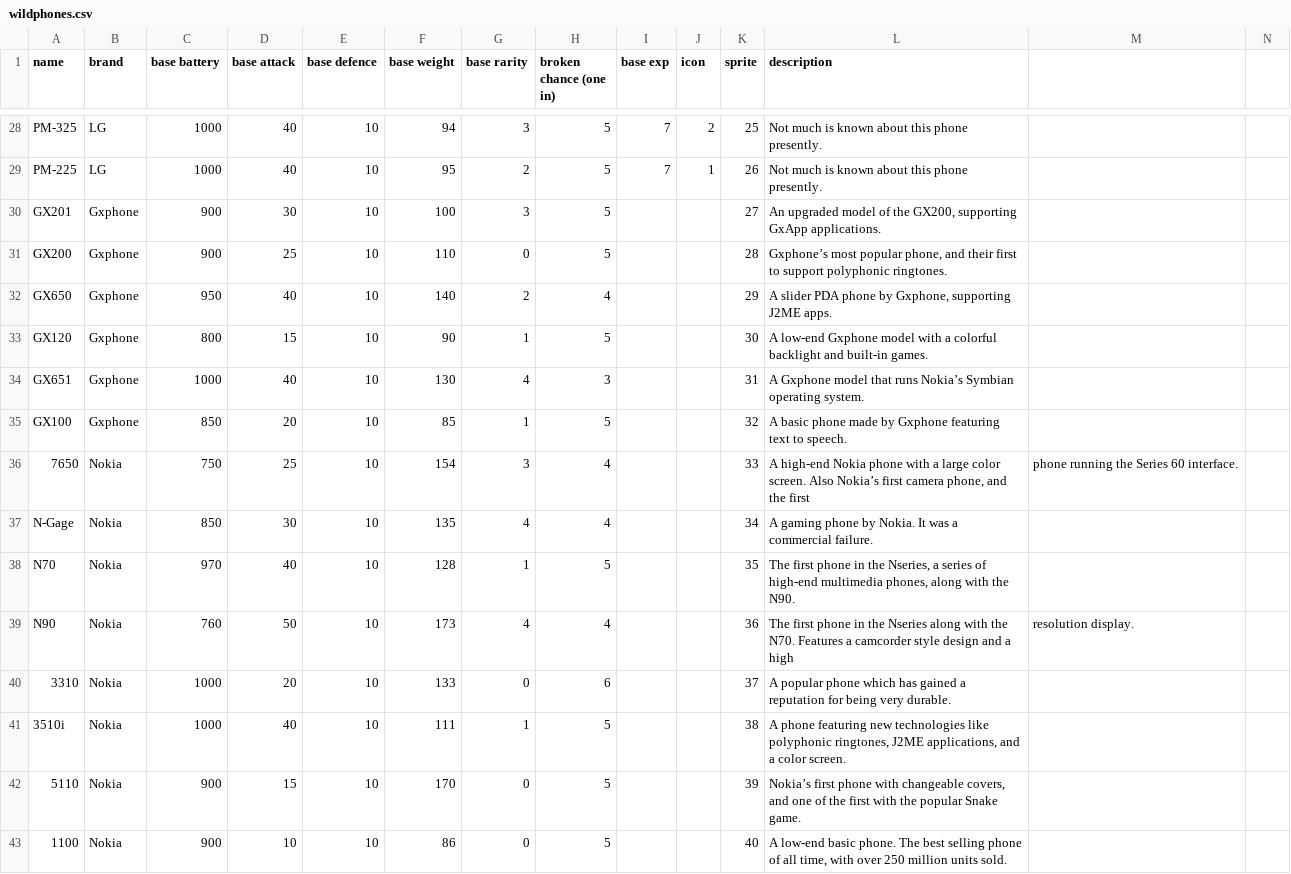
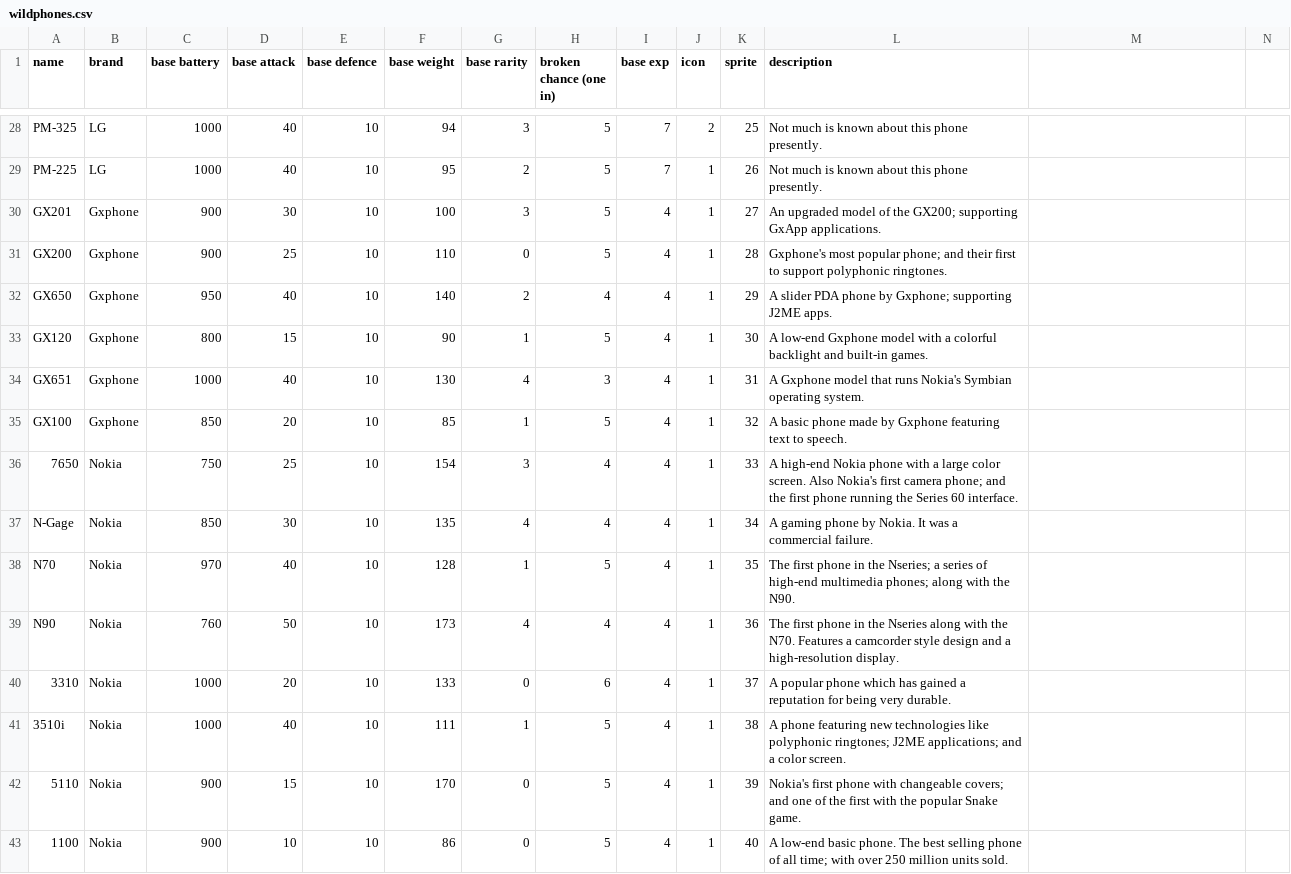
Before and after one commit to TailfeatherStudios/romphonix-rpg, a CSV file: datafiles/wildphones.csv, drawn as a sheet; only a part is shown, gaps mark what is left out; the diff covers the shown part only.

```diff
--- a/datafiles/wildphones.csv
+++ b/datafiles/wildphones.csv
@@ -30,14 +30,14 @@ PM-225,LG,1000,40,10,95,2,5,7,1,26,Not much is known about this phone presently.
-GX201,Gxphone,900,30,10,100,3,5,,,27,"An upgraded model of the GX200, supporting GxApp applications."
-GX200,Gxphone,900,25,10,110,0,5,,,28,"Gxphone’s most popular phone, and their first to support polyphonic ringtones."
-GX650,Gxphone,950,40,10,140,2,4,,,29,"A slider PDA phone by Gxphone, supporting J2ME apps."
-GX120,Gxphone,800,15,10,90,1,5,,,30,A low-end Gxphone model with a colorful backlight and built-in games.
-GX651,Gxphone,1000,40,10,130,4,3,,,31,A Gxphone model that runs Nokia’s Symbian operating system.
-GX100,Gxphone,850,20,10,85,1,5,,,32,A basic phone made by Gxphone featuring text to speech.
-7650,Nokia,750,25,10,154,3,4,,,33,"A high-end Nokia phone with a large color screen. Also Nokia’s first camera phone, and the first",phone running the Series 60 interface.
-N-Gage,Nokia,850,30,10,135,4,4,,,34,A gaming phone by Nokia. It was a commercial failure.
-N70,Nokia,970,40,10,128,1,5,,,35,"The first phone in the Nseries, a series of high-end multimedia phones, along with the N90."
-N90,Nokia,760,50,10,173,4,4,,,36,The first phone in the Nseries along with the N70. Features a camcorder style design and a high,resolution display.
-3310,Nokia,1000,20,10,133,0,6,,,37,A popular phone which has gained a reputation for being very durable.
-3510i,Nokia,1000,40,10,111,1,5,,,38,"A phone featuring new technologies like polyphonic ringtones, J2ME applications, and a color screen."
-5110,Nokia,900,15,10,170,0,5,,,39,"Nokia’s first phone with changeable covers, and one of the first with the popular Snake game."
-1100,Nokia,900,10,10,86,0,5,,,40,"A low-end basic phone. The best selling phone of all time, with over 250 million units sold."
+GX201,Gxphone,900,30,10,100,3,5,4,1,27,An upgraded model of the GX200; supporting GxApp applications.,
+GX200,Gxphone,900,25,10,110,0,5,4,1,28,Gxphone's most popular phone; and their first to support polyphonic ringtones.,
+GX650,Gxphone,950,40,10,140,2,4,4,1,29,A slider PDA phone by Gxphone; supporting J2ME apps.,
+GX120,Gxphone,800,15,10,90,1,5,4,1,30,A low-end Gxphone model with a colorful backlight and built-in games.,
+GX651,Gxphone,1000,40,10,130,4,3,4,1,31,A Gxphone model that runs Nokia's Symbian operating system.,
+GX100,Gxphone,850,20,10,85,1,5,4,1,32,A basic phone made by Gxphone featuring text to speech.,
+7650,Nokia,750,25,10,154,3,4,4,1,33,A high-end Nokia phone with a large color screen. Also Nokia's first camera phone; and the first phone running the Series 60 interface.,
+N-Gage,Nokia,850,30,10,135,4,4,4,1,34,A gaming phone by Nokia. It was a commercial failure.,
+N70,Nokia,970,40,10,128,1,5,4,1,35,The first phone in the Nseries; a series of high-end multimedia phones; along with the N90.,
+N90,Nokia,760,50,10,173,4,4,4,1,36,The first phone in the Nseries along with the N70. Features a camcorder style design and a high-resolution display.,
+3310,Nokia,1000,20,10,133,0,6,4,1,37,A popular phone which has gained a reputation for being very durable.,
+3510i,Nokia,1000,40,10,111,1,5,4,1,38,A phone featuring new technologies like polyphonic ringtones; J2ME applications; and a color screen.,
+5110,Nokia,900,15,10,170,0,5,4,1,39,Nokia's first phone with changeable covers; and one of the first with the popular Snake game.,
+1100,Nokia,900,10,10,86,0,5,4,1,40,A low-end basic phone. The best selling phone of all time; with over 250 million units sold.,
```
Also changed, not shown: 70 edited cells elsewhere in this file, 4 other files.
